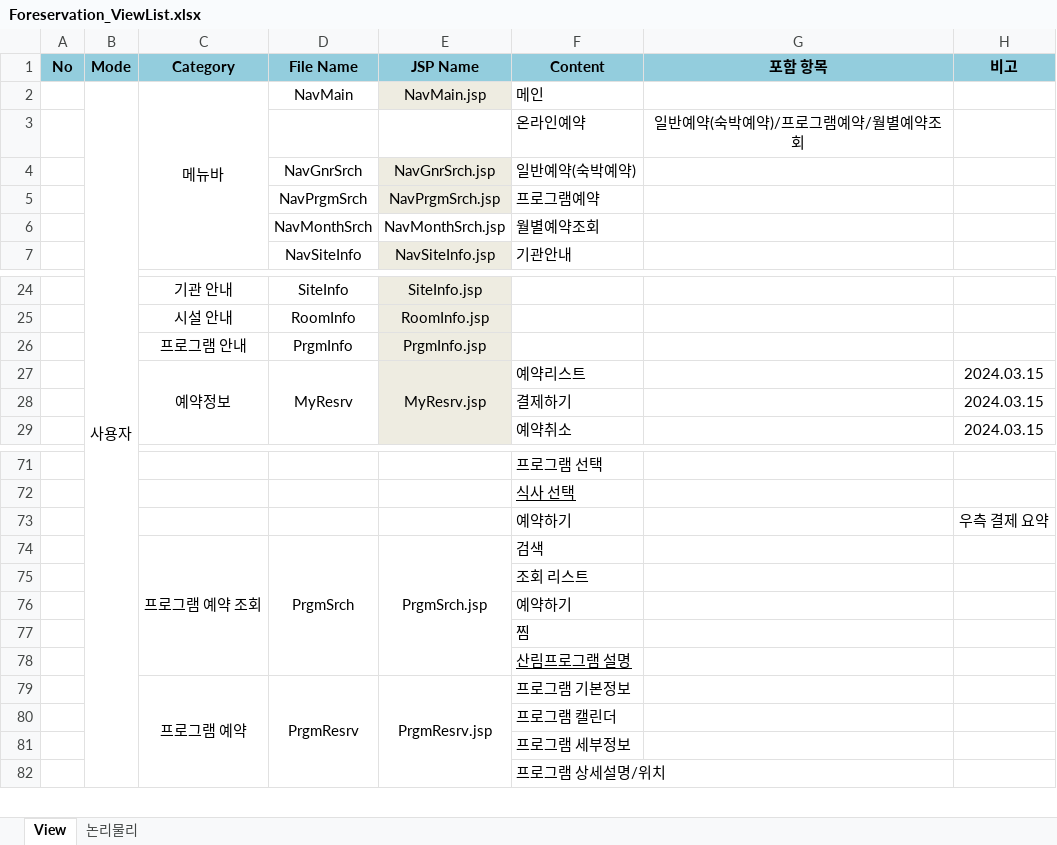
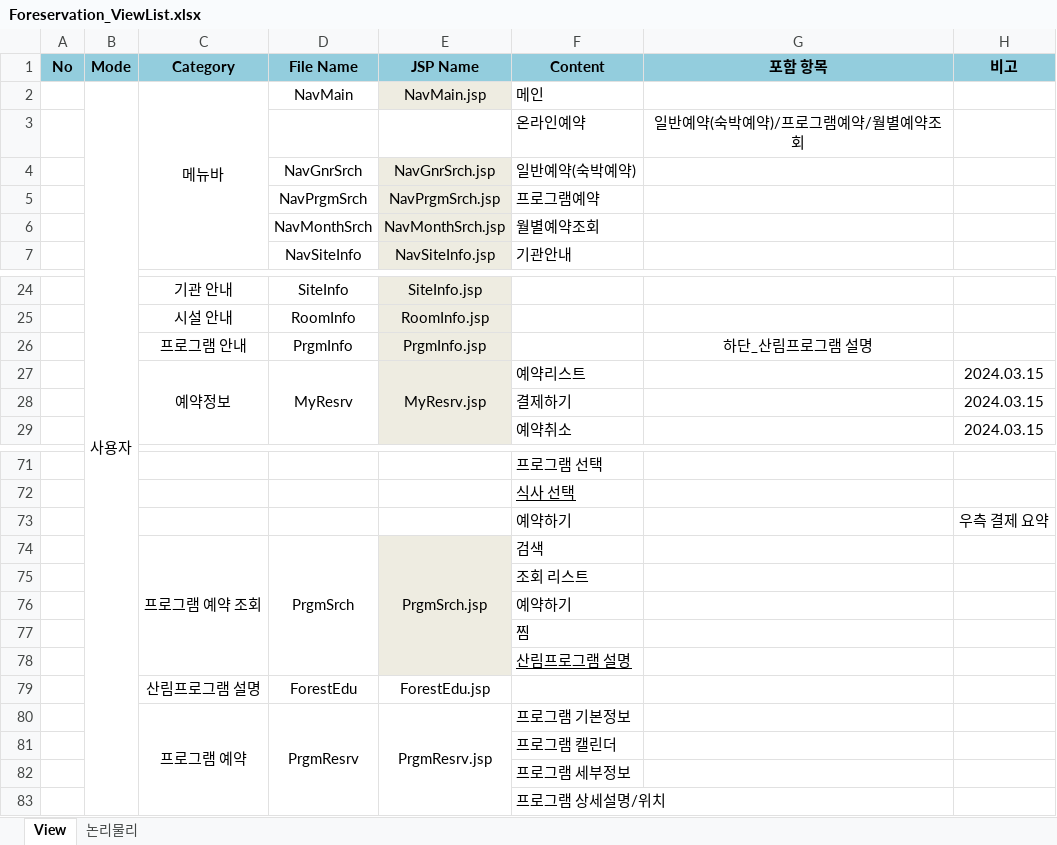
Before and after one commit to hyunsoo513/Foreservation, an Excel workbook: document/Foreservation_ViewList.xlsx, sheet View, drawn as a sheet; only a part is shown, gaps mark what is left out; values as stored, in another font and other column widths than the file's, no borders; the diff names each change by its address in the sheet, - before the commit and + after, or states it on an @@ line.

Commit message:
forestEdu

```diff
--- a/document/Foreservation_ViewList.xlsx (sheet View)
+++ b/document/Foreservation_ViewList.xlsx (sheet View)
-E6 fill: none
+E6 fill: #EEECE1
-G26 (포함 항목): (empty)
+G26 (포함 항목): 하단_산림프로그램 설명
-E74:E78 fill: none
+E74:E78 fill: #EEECE1
+row 79:  |  | 산림프로그램 설명 | ForestEdu | ForestEdu.jsp
```
Also changed, not shown: 12 other files.
